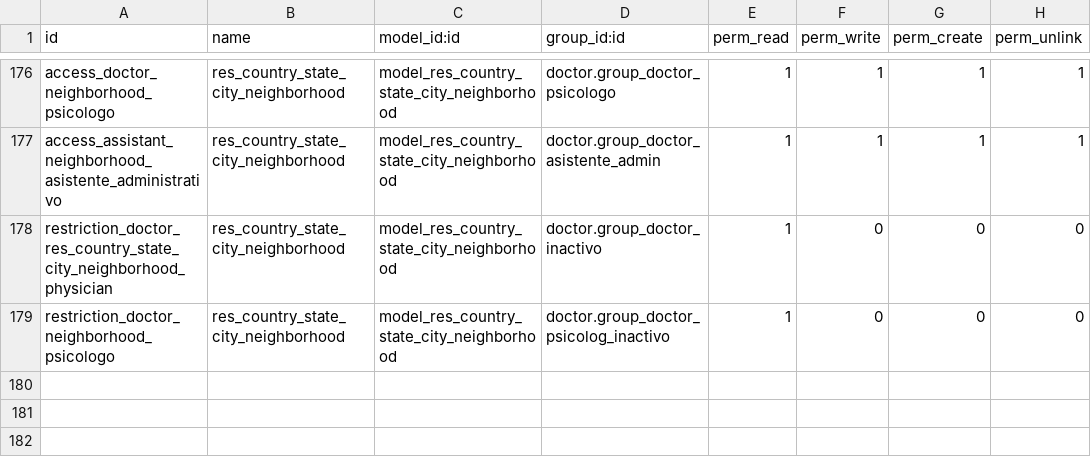
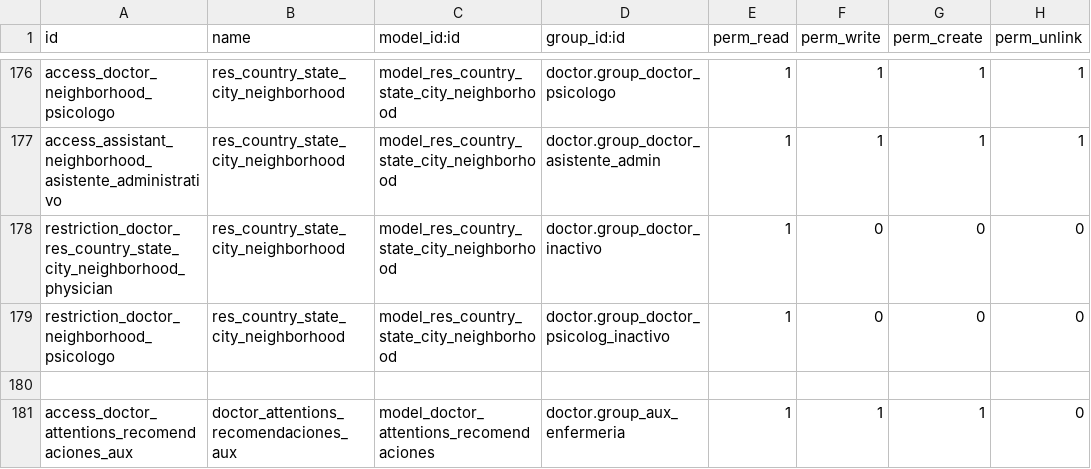
Before and after one commit to hivam/l10n_co_doctor, a CSV file: security/ir.model.access.csv, drawn as a sheet; only a part is shown, gaps mark what is left out.

Commit message:
agregando permiso de plantillas a aux de enfermeria

```diff
--- a/security/ir.model.access.csv
+++ b/security/ir.model.access.csv
@@ -179 +179,3 @@ restriction_doctor_res_country_state_city_neighborhood_physician,res_country_sta
 restriction_doctor_neighborhood_psicologo,res_country_state_city_neighborhood,model_res_country_state_city_neighborhood,doctor.group_doctor_psicolog_inactivo,1,0,0,0
+
+access_doctor_attentions_recomendaciones_aux,doctor_attentions_recomendaciones_aux,model_doctor_attentions_recomendaciones,doctor.group_aux_enfermeria,1,1,1,0
```
Also changed, not shown: 2 other files.
